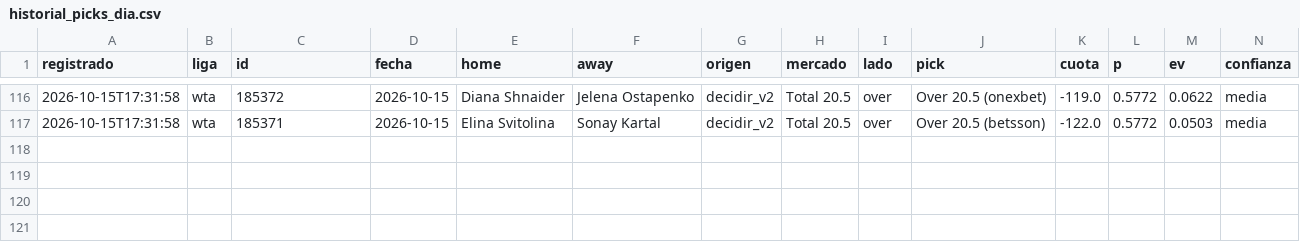
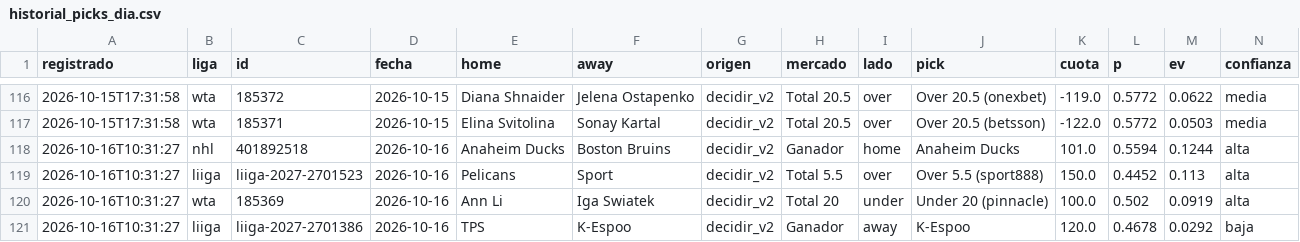
Before and after one commit to tenisman12/edgeline, a CSV file: salida/historial_picks_dia.csv, drawn as a sheet; only a part is shown, gaps mark what is left out; rows hold the shown columns only; the diff names each change by its address in the sheet, - before the commit and + after, or states it on an @@ line.

```diff
--- a/salida/historial_picks_dia.csv
+++ b/salida/historial_picks_dia.csv
+row 118: 2026-10-16T10:31:27 | nhl | 401892518 | 2026-10-16 | Anaheim Ducks | Boston Bruins | decidir_v2 | Ganador | home | Anaheim Ducks | 101.0 | 0.5594 | 0.1244 | alta
+row 119: 2026-10-16T10:31:27 | liiga | liiga-2027-2701523 | 2026-10-16 | Pelicans | Sport | decidir_v2 | Total 5.5 | over | Over 5.5 (sport888) | 150.0 | 0.4452 | 0.113 | alta
+row 120: 2026-10-16T10:31:27 | wta | 185369 | 2026-10-16 | Ann Li | Iga Swiatek | decidir_v2 | Total 20 | under | Under 20 (pinnacle) | 100.0 | 0.502 | 0.0919 | alta
+row 121: 2026-10-16T10:31:27 | liiga | liiga-2027-2701386 | 2026-10-16 | TPS | K-Espoo | decidir_v2 | Ganador | away | K-Espoo | 120.0 | 0.4678 | 0.0292 | baja
```
Also changed, not shown: salida/espn_predictor_vivo.csv, salida/historial_picks_dia_calificado.csv, 53 other files.
